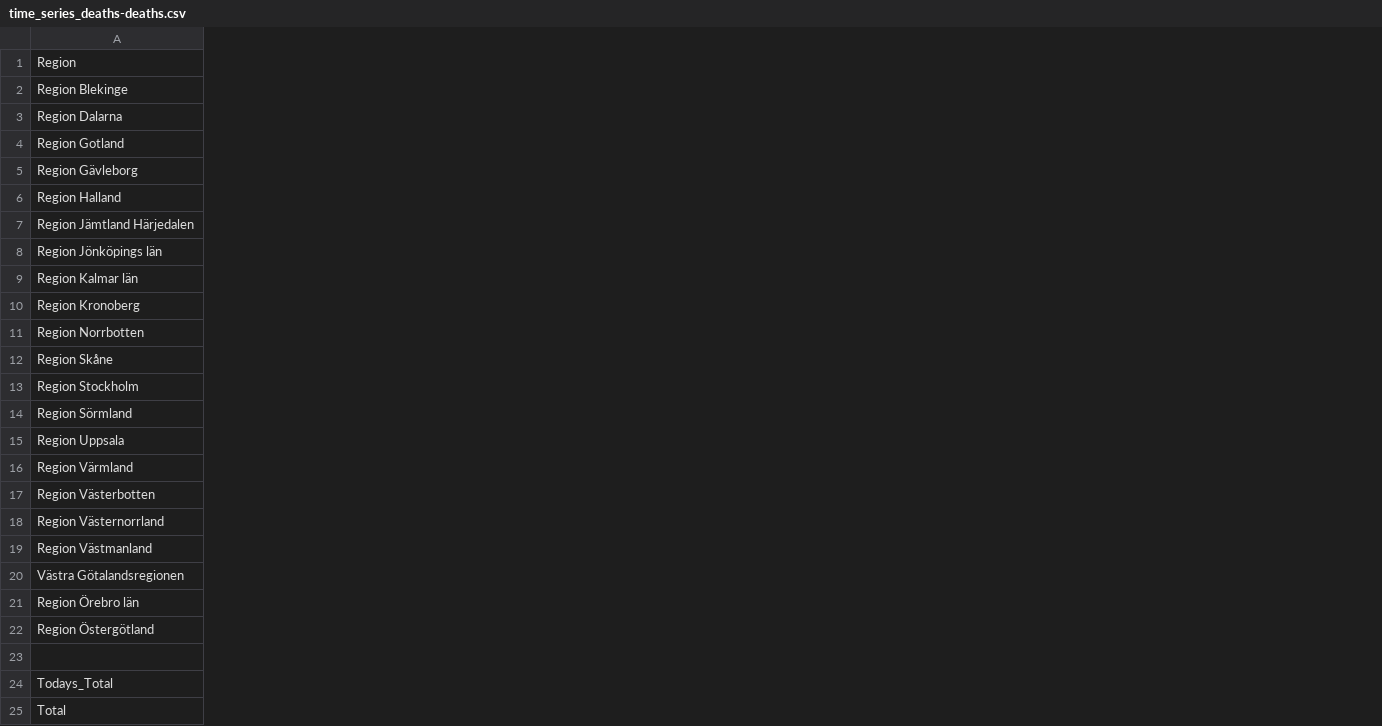
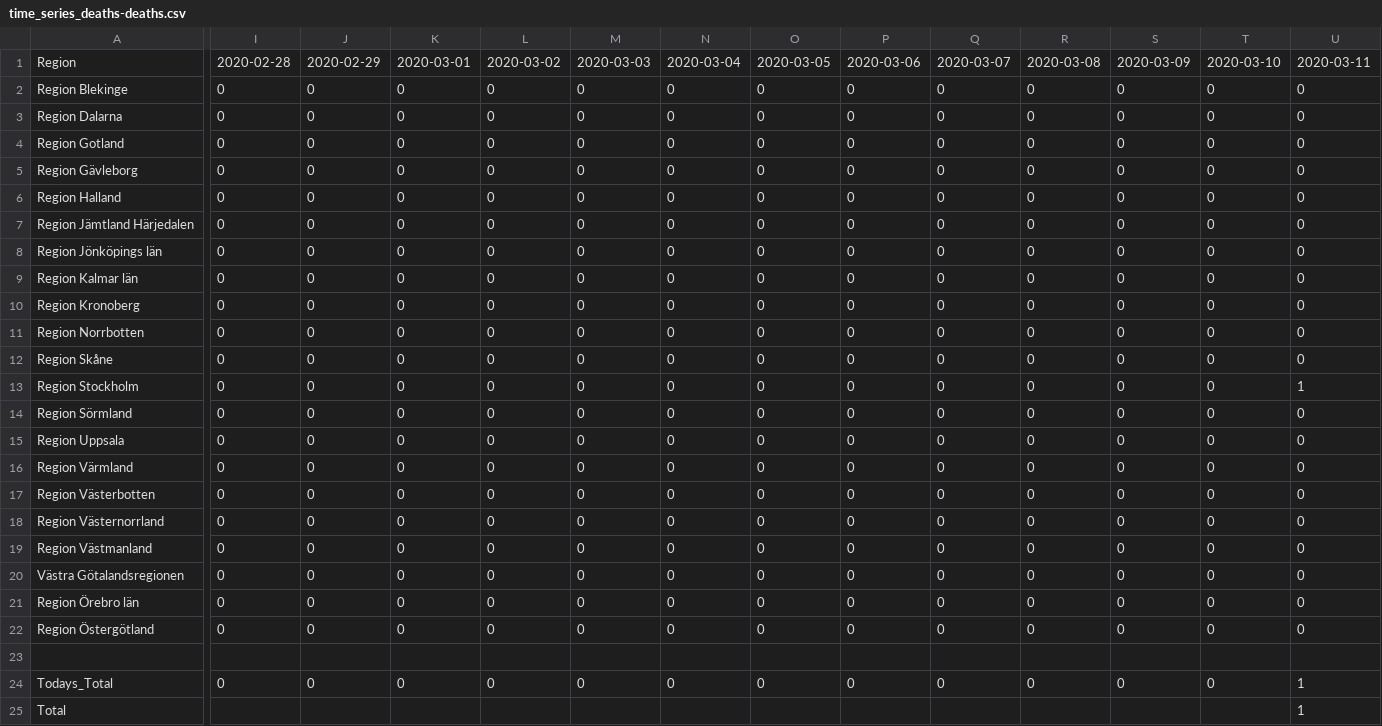
Before and after one commit to elinlutz/gatsby-map, a CSV file: src/data/time_series/time_series_deaths-deaths.csv, drawn as a sheet; only a part is shown, gaps mark what is left out; the diff covers the shown part only; the diff names each change by its address in the sheet, - before the commit and + after, or states it on an @@ line.

```diff
--- a/src/data/time_series/time_series_deaths-deaths.csv
+++ b/src/data/time_series/time_series_deaths-deaths.csv
+column I, rows 1-24: 2020-02-28 | 0 | 0 | 0 | 0 | 0 | 0 | 0 | 0 | 0 | 0 | 0 | 0 | 0 | 0 | 0 | 0 | 0 | 0 | 0 | 0 | 0 |  | 0
+column J, rows 1-24: 2020-02-29 | 0 | 0 | 0 | 0 | 0 | 0 | 0 | 0 | 0 | 0 | 0 | 0 | 0 | 0 | 0 | 0 | 0 | 0 | 0 | 0 | 0 |  | 0
+column K, rows 1-24: 2020-03-01 | 0 | 0 | 0 | 0 | 0 | 0 | 0 | 0 | 0 | 0 | 0 | 0 | 0 | 0 | 0 | 0 | 0 | 0 | 0 | 0 | 0 |  | 0
+column L, rows 1-24: 2020-03-02 | 0 | 0 | 0 | 0 | 0 | 0 | 0 | 0 | 0 | 0 | 0 | 0 | 0 | 0 | 0 | 0 | 0 | 0 | 0 | 0 | 0 |  | 0
+column M, rows 1-24: 2020-03-03 | 0 | 0 | 0 | 0 | 0 | 0 | 0 | 0 | 0 | 0 | 0 | 0 | 0 | 0 | 0 | 0 | 0 | 0 | 0 | 0 | 0 |  | 0
+column N, rows 1-24: 2020-03-04 | 0 | 0 | 0 | 0 | 0 | 0 | 0 | 0 | 0 | 0 | 0 | 0 | 0 | 0 | 0 | 0 | 0 | 0 | 0 | 0 | 0 |  | 0
+column O, rows 1-24: 2020-03-05 | 0 | 0 | 0 | 0 | 0 | 0 | 0 | 0 | 0 | 0 | 0 | 0 | 0 | 0 | 0 | 0 | 0 | 0 | 0 | 0 | 0 |  | 0
+column P, rows 1-24: 2020-03-06 | 0 | 0 | 0 | 0 | 0 | 0 | 0 | 0 | 0 | 0 | 0 | 0 | 0 | 0 | 0 | 0 | 0 | 0 | 0 | 0 | 0 |  | 0
+column Q, rows 1-24: 2020-03-07 | 0 | 0 | 0 | 0 | 0 | 0 | 0 | 0 | 0 | 0 | 0 | 0 | 0 | 0 | 0 | 0 | 0 | 0 | 0 | 0 | 0 |  | 0
+column R, rows 1-24: 2020-03-08 | 0 | 0 | 0 | 0 | 0 | 0 | 0 | 0 | 0 | 0 | 0 | 0 | 0 | 0 | 0 | 0 | 0 | 0 | 0 | 0 | 0 |  | 0
+column S, rows 1-24: 2020-03-09 | 0 | 0 | 0 | 0 | 0 | 0 | 0 | 0 | 0 | 0 | 0 | 0 | 0 | 0 | 0 | 0 | 0 | 0 | 0 | 0 | 0 |  | 0
+column T, rows 1-24: 2020-03-10 | 0 | 0 | 0 | 0 | 0 | 0 | 0 | 0 | 0 | 0 | 0 | 0 | 0 | 0 | 0 | 0 | 0 | 0 | 0 | 0 | 0 |  | 0
+column U, rows 1-25: 2020-03-11 | 0 | 0 | 0 | 0 | 0 | 0 | 0 | 0 | 0 | 0 | 0 | 1 | 0 | 0 | 0 | 0 | 0 | 0 | 0 | 0 | 0 |  | 1 | 1
```
Also changed, not shown: 2 added columns and 9 edited cells elsewhere in this file, src/data/time_series/time_series_confimed-confirmed.csv, 3 other files.
